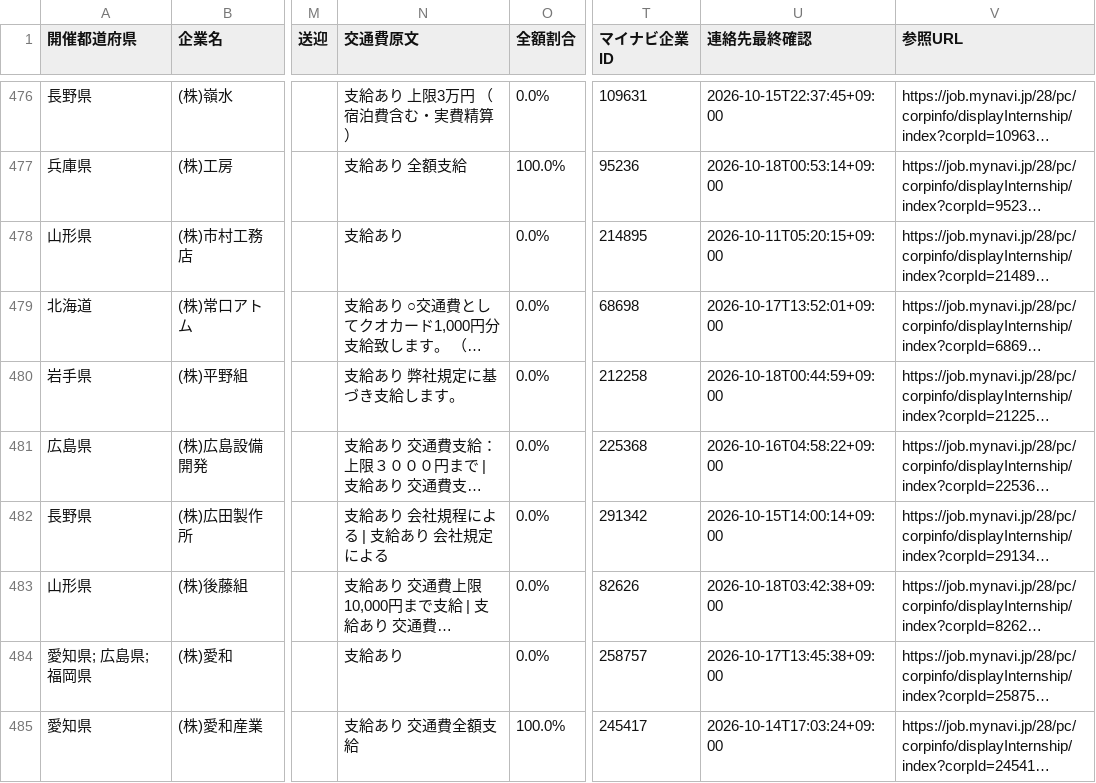
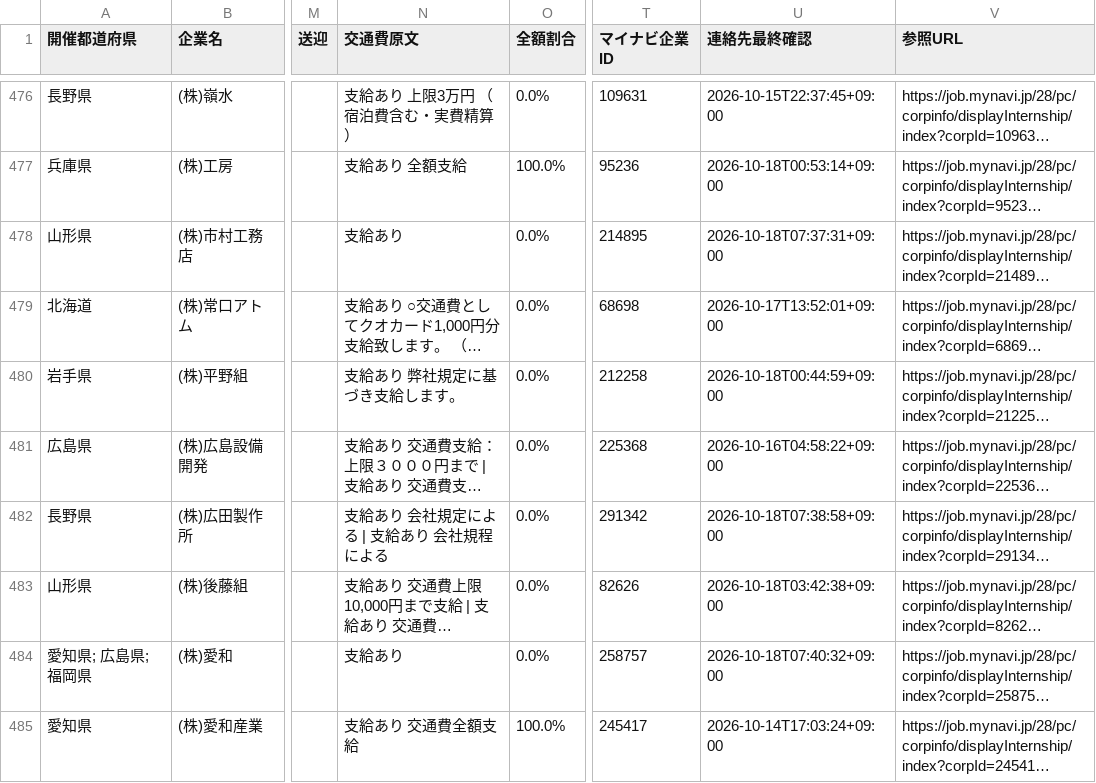
Before and after one commit to karoronnnaoto-hue/mynavi-transport-pwa, a CSV file: docs/data/company_contacts.csv, drawn as a sheet; only a part is shown, gaps mark what is left out; long unchanged cells end in …; the diff covers the shown part only; the diff names each change by its address in the sheet, - before the commit and + after, or states it on an @@ line.

```diff
--- a/docs/data/company_contacts.csv
+++ b/docs/data/company_contacts.csv
-U478 (連絡先最終確認): 2026-10-11T05:20:15+09:00
+U478 (連絡先最終確認): 2026-10-18T07:37:31+09:00
-N482 (交通費原文): 支給あり 会社規程による | 支給あり 会社規定による
+N482 (交通費原文): 支給あり 会社規定による | 支給あり 会社規程による
-U482 (連絡先最終確認): 2026-10-15T14:00:14+09:00
+U482 (連絡先最終確認): 2026-10-18T07:38:58+09:00
-U484 (連絡先最終確認): 2026-10-17T13:45:38+09:00
+U484 (連絡先最終確認): 2026-10-18T07:40:32+09:00
```
Also changed, not shown: 195 edited cells elsewhere in this file, 4 other files.
